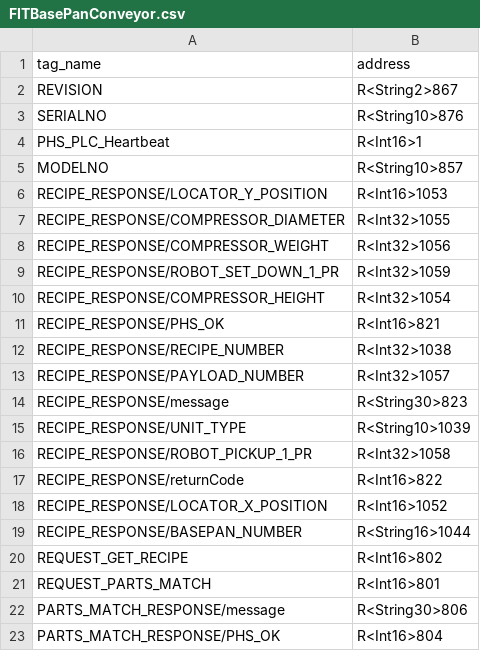
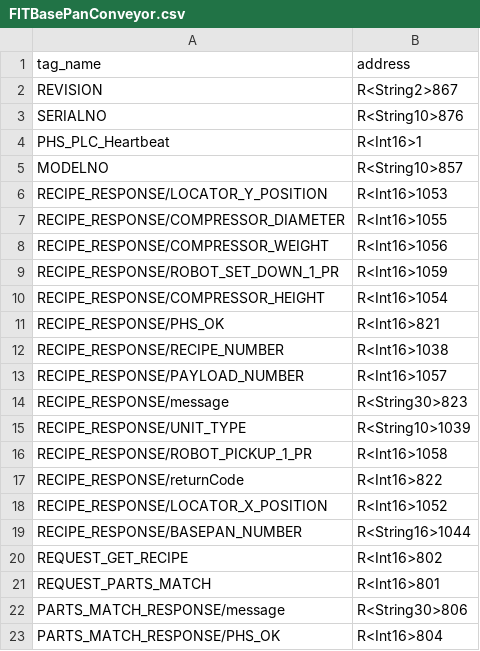
Before and after one commit to FordHBennett/Daikin_Internship_Summer_2024, a CSV file: files/output/mitsubishi/csv/FITBasePanConveyor.csv, drawn as a sheet; only a part is shown.

```diff
--- a/files/output/mitsubishi/csv/FITBasePanConveyor.csv
+++ b/files/output/mitsubishi/csv/FITBasePanConveyor.csv
@@ -6,12 +6,12 @@ MODELNO,R<String10>857
 RECIPE_RESPONSE/LOCATOR_Y_POSITION,R<Int16>1053
-RECIPE_RESPONSE/COMPRESSOR_DIAMETER,R<Int32>1055
-RECIPE_RESPONSE/COMPRESSOR_WEIGHT,R<Int32>1056
-RECIPE_RESPONSE/ROBOT_SET_DOWN_1_PR,R<Int32>1059
-RECIPE_RESPONSE/COMPRESSOR_HEIGHT,R<Int32>1054
+RECIPE_RESPONSE/COMPRESSOR_DIAMETER,R<Int16>1055
+RECIPE_RESPONSE/COMPRESSOR_WEIGHT,R<Int16>1056
+RECIPE_RESPONSE/ROBOT_SET_DOWN_1_PR,R<Int16>1059
+RECIPE_RESPONSE/COMPRESSOR_HEIGHT,R<Int16>1054
 RECIPE_RESPONSE/PHS_OK,R<Int16>821
-RECIPE_RESPONSE/RECIPE_NUMBER,R<Int32>1038
-RECIPE_RESPONSE/PAYLOAD_NUMBER,R<Int32>1057
+RECIPE_RESPONSE/RECIPE_NUMBER,R<Int16>1038
+RECIPE_RESPONSE/PAYLOAD_NUMBER,R<Int16>1057
 RECIPE_RESPONSE/message,R<String30>823
 RECIPE_RESPONSE/UNIT_TYPE,R<String10>1039
-RECIPE_RESPONSE/ROBOT_PICKUP_1_PR,R<Int32>1058
+RECIPE_RESPONSE/ROBOT_PICKUP_1_PR,R<Int16>1058
 RECIPE_RESPONSE/returnCode,R<Int16>822
```
Also changed, not shown: files/output/mitsubishi/csv/RFID_HIPOT.csv, files/output/mitsubishi/csv/RFID_LT1.csv, 25 other files.
